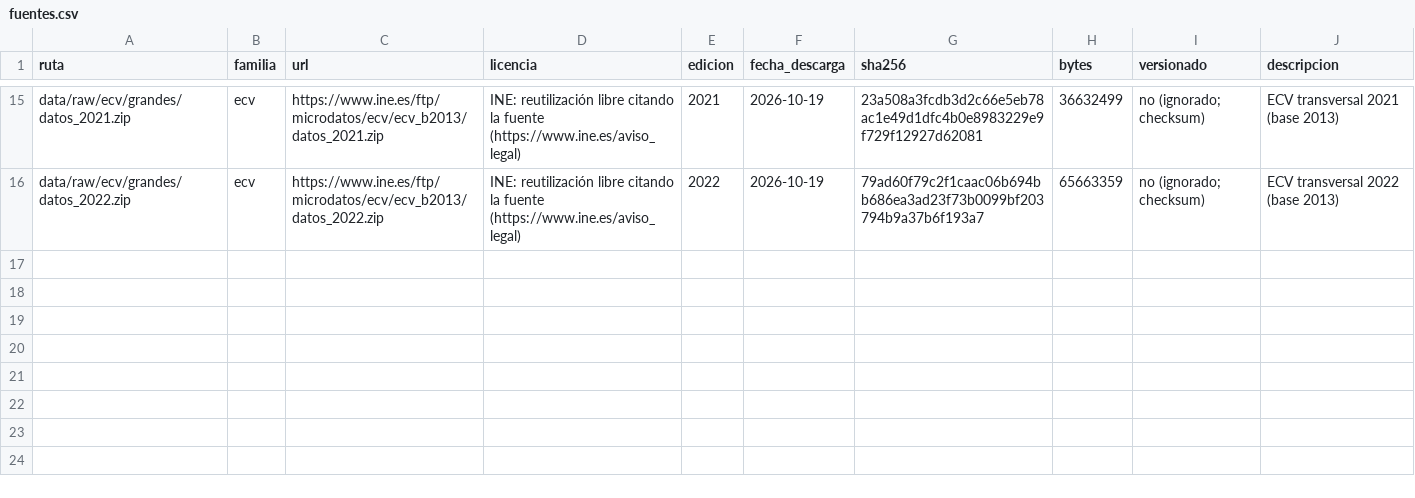
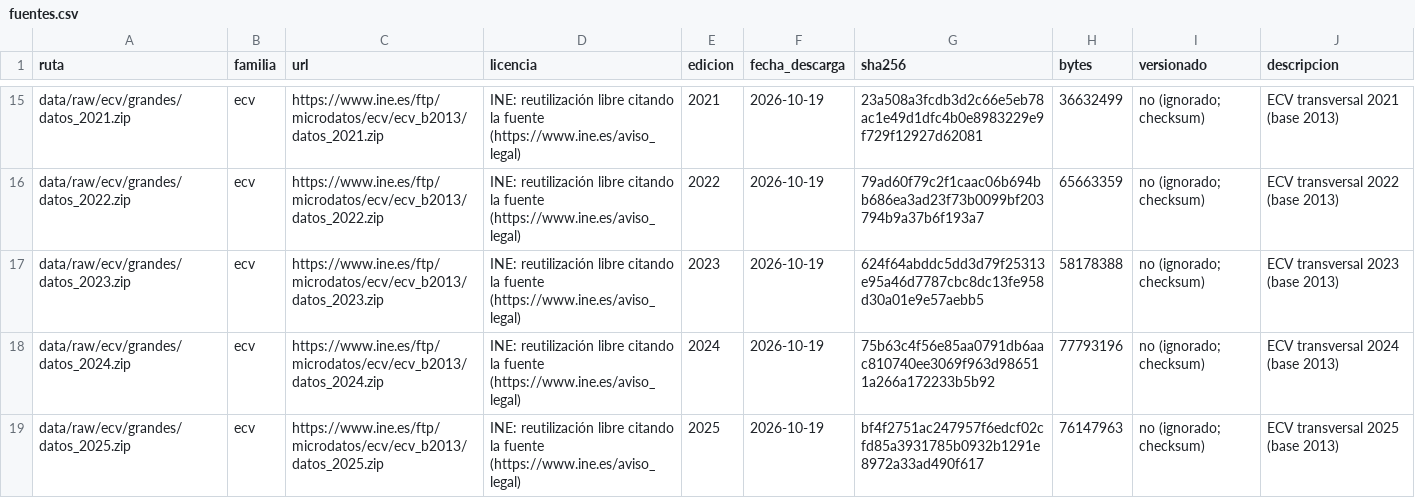
Before and after one commit to Phraselium/Contribution, a CSV file: data/fuentes.csv, drawn as a sheet; only a part is shown, gaps mark what is left out; the diff names each change by its address in the sheet, - before the commit and + after, or states it on an @@ line.

```diff
--- a/data/fuentes.csv
+++ b/data/fuentes.csv
+row 17: data/raw/ecv/grandes/datos_2023.zip | ecv | https://www.ine.es/ftp/microdatos/ecv/ecv_b2013/datos_2023.zip | INE: reutilización libre citando la fuente (https://www.ine.es/aviso_legal) | 2023 | 2026-10-19 | 624f64abddc5dd3d79f25313e95a46d7787cbc8dc13fe958d30a01e9e57aebb5 | 58178388 | no (ignorado; checksum) | ECV transversal 2023 (base 2013)
+row 18: data/raw/ecv/grandes/datos_2024.zip | ecv | https://www.ine.es/ftp/microdatos/ecv/ecv_b2013/datos_2024.zip | INE: reutilización libre citando la fuente (https://www.ine.es/aviso_legal) | 2024 | 2026-10-19 | 75b63c4f56e85aa0791db6aac810740ee3069f963d986511a266a172233b5b92 | 77793196 | no (ignorado; checksum) | ECV transversal 2024 (base 2013)
+row 19: data/raw/ecv/grandes/datos_2025.zip | ecv | https://www.ine.es/ftp/microdatos/ecv/ecv_b2013/datos_2025.zip | INE: reutilización libre citando la fuente (https://www.ine.es/aviso_legal) | 2025 | 2026-10-19 | bf4f2751ac247957f6edcf02cfd85a3931785b0932b1291e8972a33ad490f617 | 76147963 | no (ignorado; checksum) | ECV transversal 2025 (base 2013)
```
Also changed, not shown: 4 other files.
